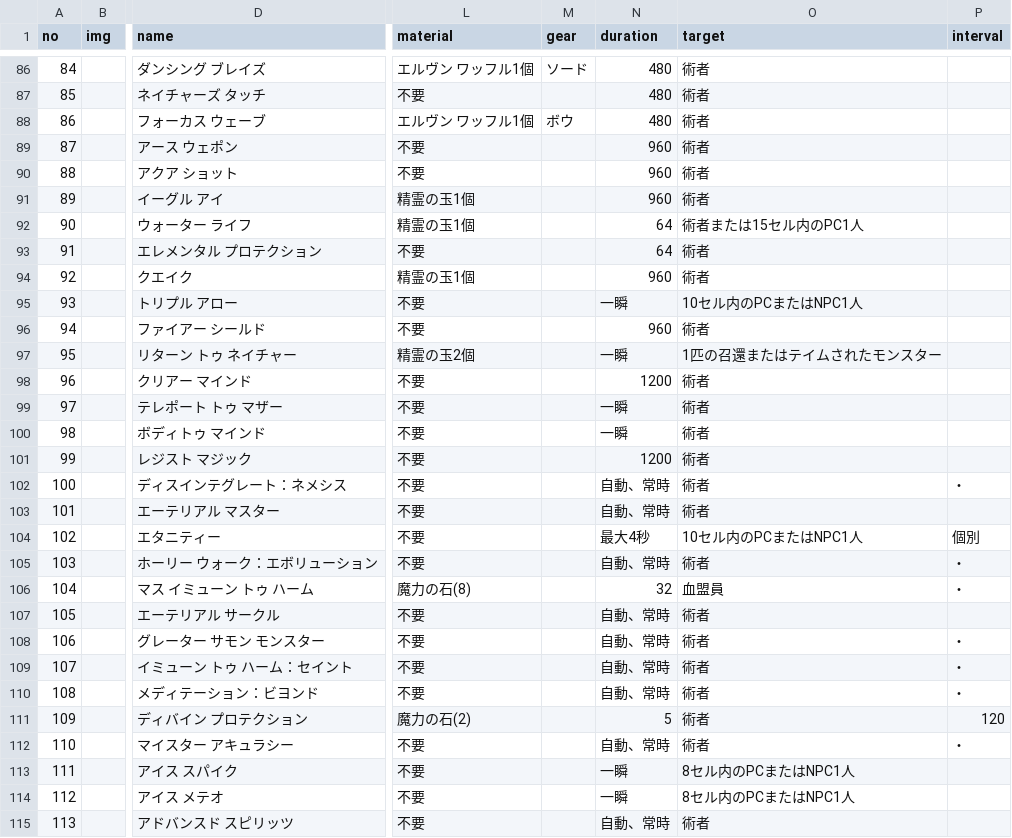
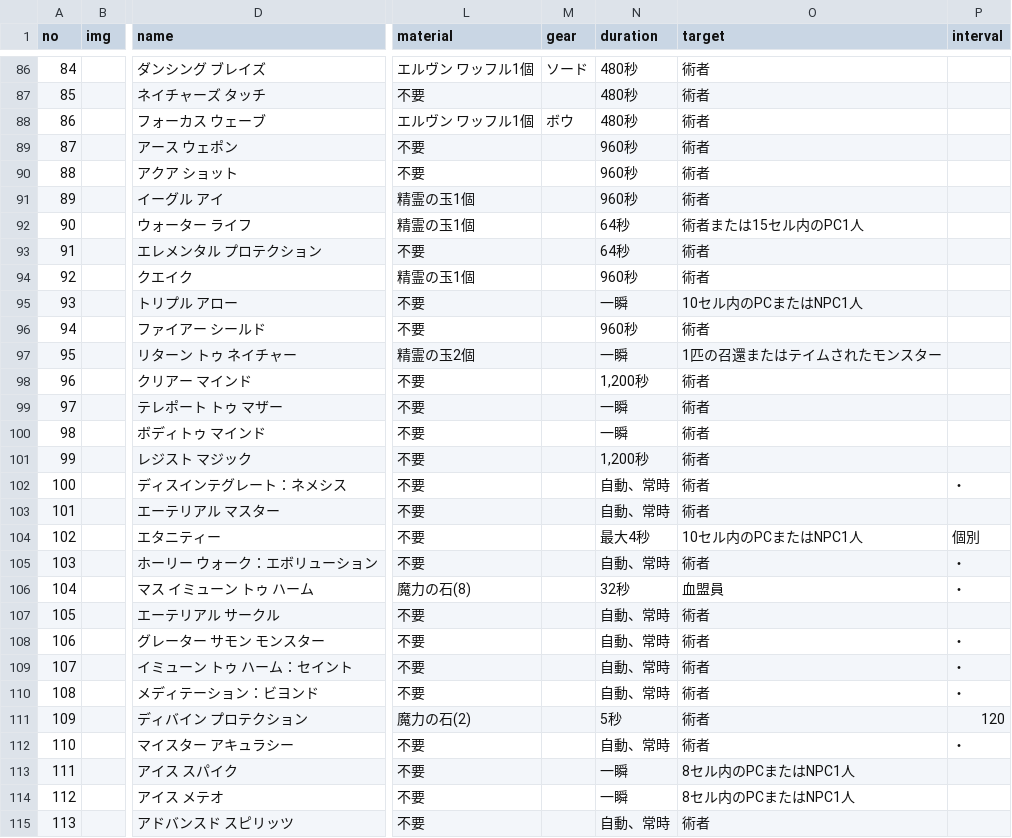
Before and after one commit to primera-asamon/primera-asamon.github.io, a TSV file: datasource/Lineage_remastered_skill3.tsv, drawn as a sheet; only a part is shown, gaps mark what is left out; the diff covers the shown part only; the diff names each change by its address in the sheet, - before the commit and + after, or states it on an @@ line.

```diff
--- a/datasource/Lineage_remastered_skill3.tsv
+++ b/datasource/Lineage_remastered_skill3.tsv
-N86:N88 (duration): 480
+N86:N88 (duration): 480秒
-N89:N91 (duration): 960
+N89:N91 (duration): 960秒
-N92:N93 (duration): 64
+N92:N93 (duration): 64秒
-N94 (duration): 960
+N94 (duration): 960秒
-N96 (duration): 960
+N96 (duration): 960秒
-N98 (duration): 1200
+N98 (duration): 1,200秒
-N101 (duration): 1200
+N101 (duration): 1,200秒
-N106 (duration): 32
+N106 (duration): 32秒
-N111 (duration): 5
+N111 (duration): 5秒
```
Also changed, not shown: 1 added row, 139 edited cells and row numbers in column A elsewhere in this file.
